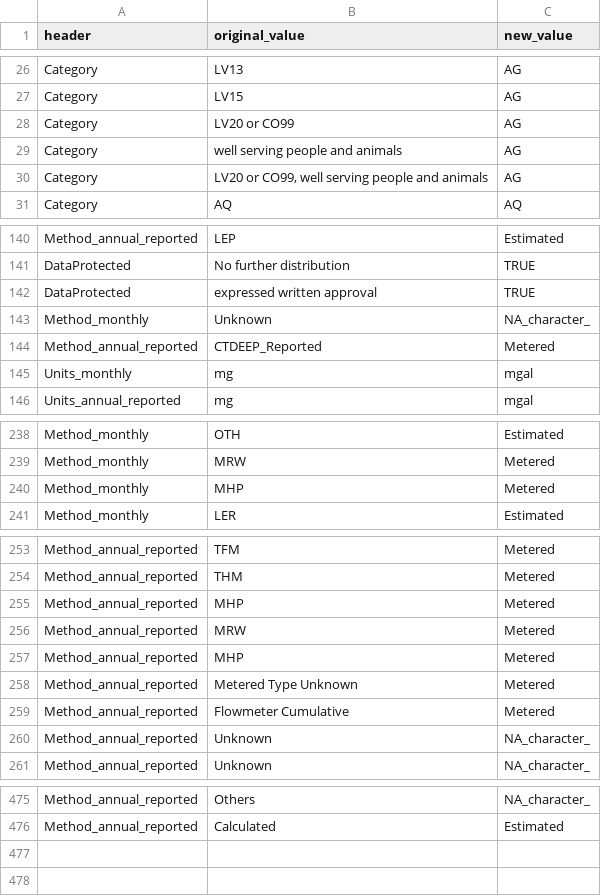
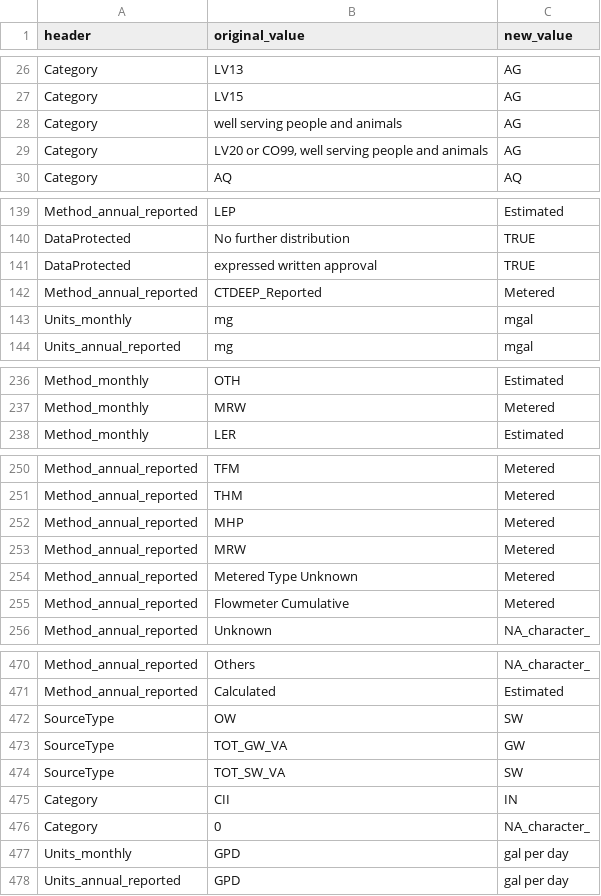
Before and after one commit to rniswon/IndustrialWU, a CSV file: DataCrosswalks/StateDataCrosswalks/DataCodesCrosswalk.csv, drawn as a sheet; only a part is shown, gaps mark what is left out.

```diff
--- a/DataCrosswalks/StateDataCrosswalks/DataCodesCrosswalk.csv
+++ b/DataCrosswalks/StateDataCrosswalks/DataCodesCrosswalk.csv
@@ -27,3 +27,2 @@ Category,LV13,AG
 Category,LV15,AG
-Category,LV20 or CO99,AG
 Category,well serving people and animals,AG
@@ -142,3 +141,2 @@ DataProtected,No further distribution,TRUE
 DataProtected,expressed written approval,TRUE
-Method_monthly,Unknown,NA_character_
 Method_annual_reported,CTDEEP_Reported,Metered
@@ -239,3 +237,2 @@ Method_monthly,OTH,Estimated
 Method_monthly,MRW,Metered
-Method_monthly,MHP,Metered
 Method_monthly,LER,Estimated
@@ -256,6 +253,4 @@ Method_annual_reported,MHP,Metered
 Method_annual_reported,MRW,Metered
-Method_annual_reported,MHP,Metered
 Method_annual_reported,Metered Type Unknown,Metered
 Method_annual_reported,Flowmeter Cumulative,Metered
-Method_annual_reported,Unknown,NA_character_
 Method_annual_reported,Unknown,NA_character_
@@ -476 +471,8 @@ Method_annual_reported,Others,NA_character_
 Method_annual_reported,Calculated,Estimated
+SourceType,OW,SW
+SourceType,TOT_GW_VA,GW
+SourceType,TOT_SW_VA,SW
+Category,CII,IN
+Category,0,NA_character_
+Units_monthly,GPD,gal per day
+Units_annual_reported,GPD,gal per day
```
Also changed, not shown: DataCrosswalks/StateDataCrosswalks/DataDirectories.csv, DataCrosswalks/StateDataCrosswalks/DataPivots.csv, 7 other files.
